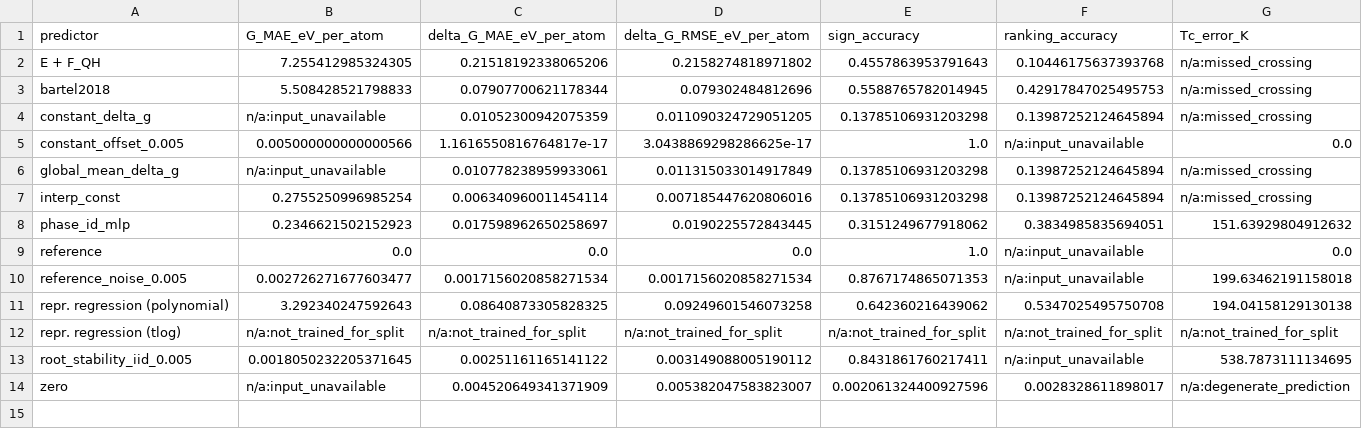
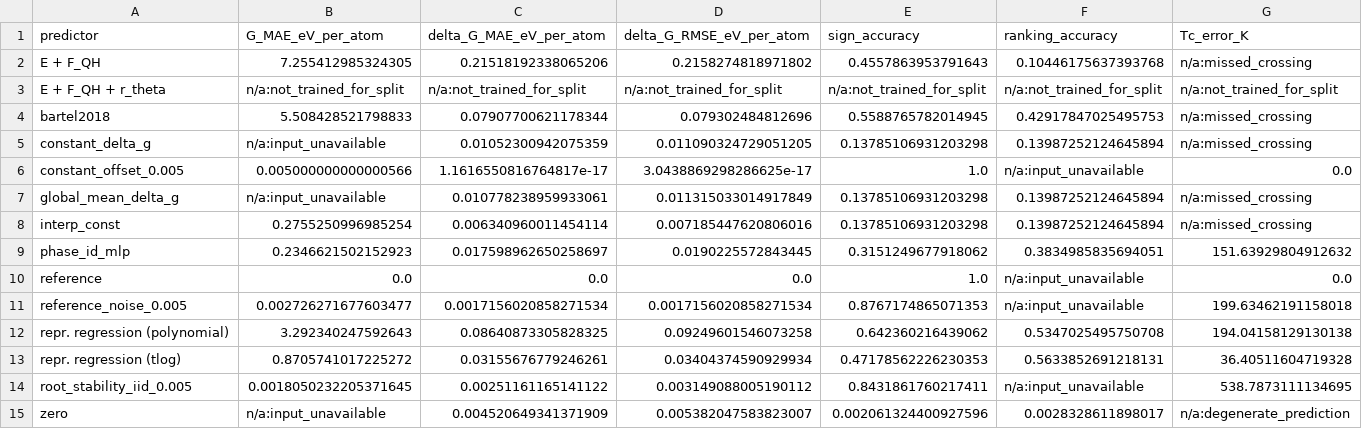
Before and after one commit to zirenjin/fes-bench, a CSV file: result/tables/predictor_comparison_temp_extrap.csv, drawn as a sheet; only a part is shown; addresses are those after the commit; rows hold the shown columns only; the diff covers the shown part only; the diff names each change by its address in the sheet, - before the commit and + after, or states it on an @@ line.

```diff
--- a/result/tables/predictor_comparison_temp_extrap.csv
+++ b/result/tables/predictor_comparison_temp_extrap.csv
+row 3: E + F_QH + r_theta | n/a:not_trained_for_split | n/a:not_trained_for_split | n/a:not_trained_for_split | n/a:not_trained_for_split | n/a:not_trained_for_split | n/a:not_trained_for_split
-B13 (G_MAE_eV_per_atom): n/a:not_trained_for_split
+B13 (G_MAE_eV_per_atom): 0.8705741017225272
-C13 (delta_G_MAE_eV_per_atom): n/a:not_trained_for_split
+C13 (delta_G_MAE_eV_per_atom): 0.03155676779246261
-D13 (delta_G_RMSE_eV_per_atom): n/a:not_trained_for_split
+D13 (delta_G_RMSE_eV_per_atom): 0.03404374590929934
-E13 (sign_accuracy): n/a:not_trained_for_split
+E13 (sign_accuracy): 0.47178562226230353
-F13 (ranking_accuracy): n/a:not_trained_for_split
+F13 (ranking_accuracy): 0.5633852691218131
-G13 (Tc_error_K): n/a:not_trained_for_split
+G13 (Tc_error_K): 36.40511604719328
```
Also changed, not shown: 7 edited cells elsewhere in this file, result/tables/predictor_comparison_temp_extrap_folds.csv, result/tables/predictor_comparison_temp_extrap_include_all_pairs.csv, 11 other files.
